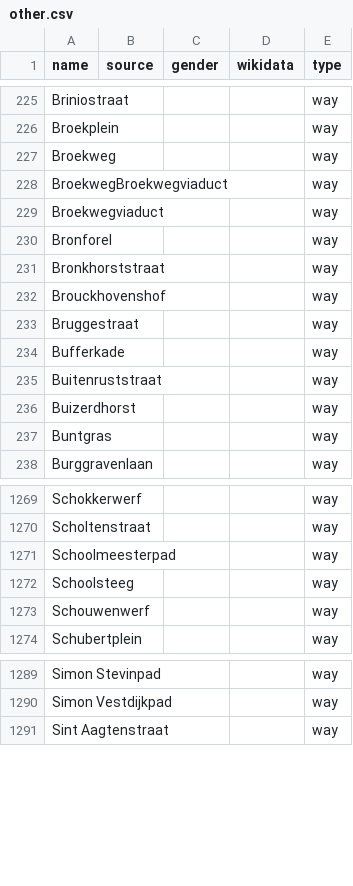
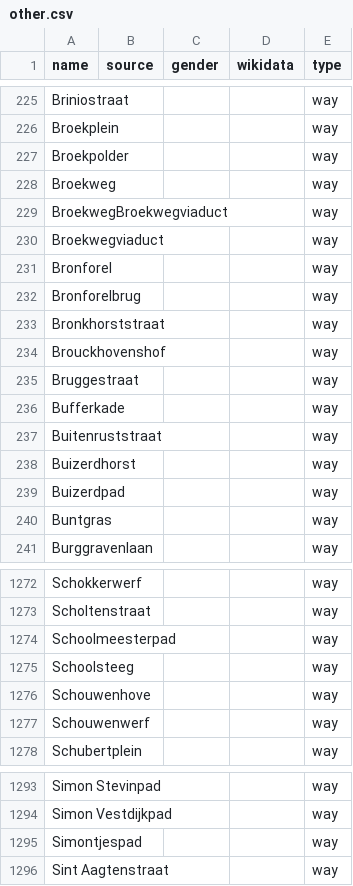
Before and after one commit to EqualStreetNames/equalstreetnames-leiden, a CSV file: data/other.csv, drawn as a sheet; only a part is shown, gaps mark what is left out; the diff names each change by its address in the sheet, - before the commit and + after, or states it on an @@ line.

```diff
--- a/data/other.csv
+++ b/data/other.csv
+row 227: Broekpolder |  |  |  | way
+row 232: Bronforelbrug |  |  |  | way
+row 239: Buizerdpad |  |  |  | way
+row 1276: Schouwenhove |  |  |  | way
+row 1295: Simontjespad |  |  |  | way
```
Also changed, not shown: 2 other files.
